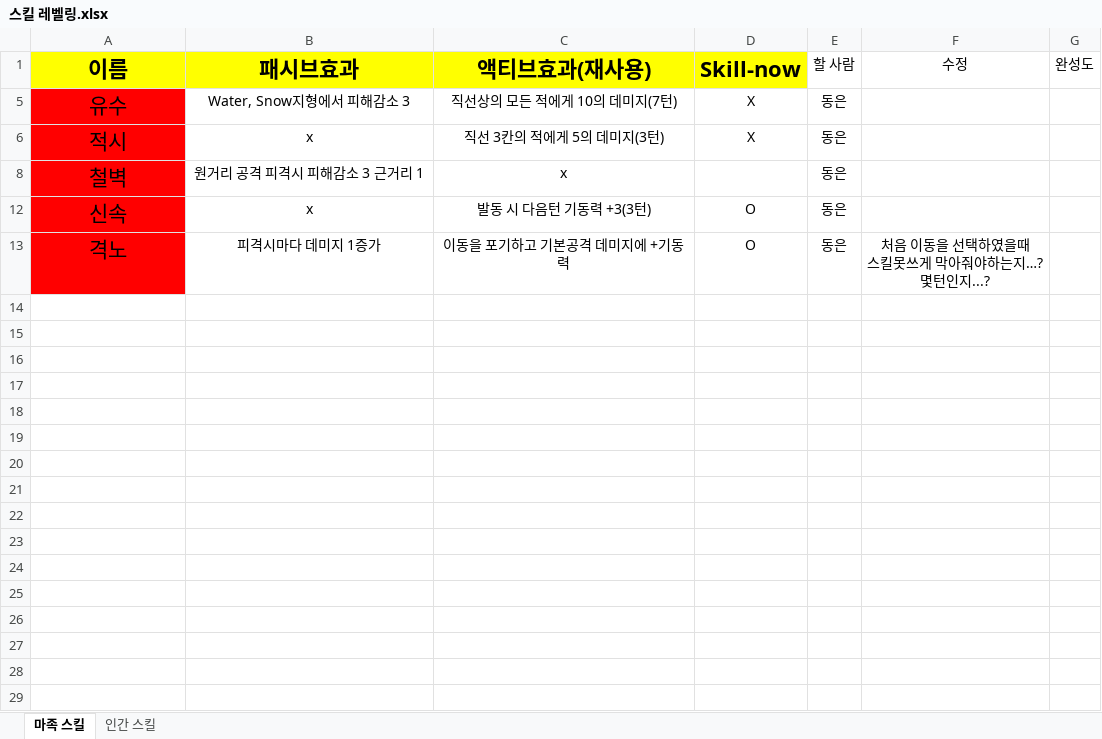
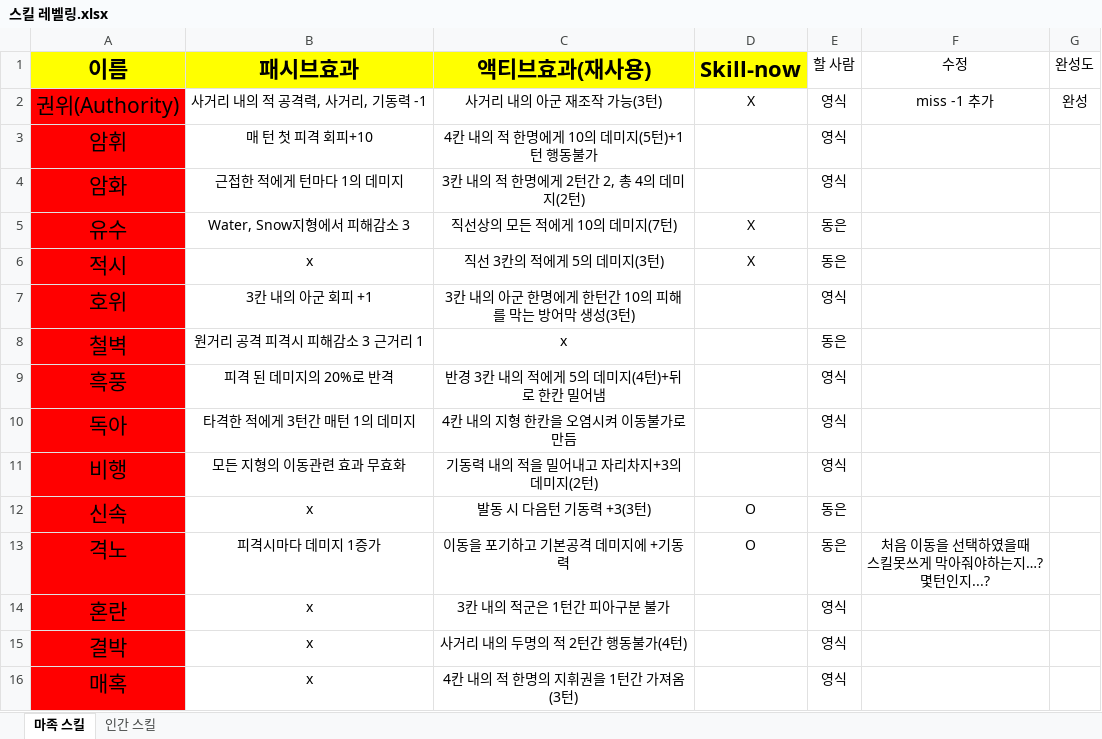
Before and after one commit to yys3110/GG, an Excel workbook: 기획서/스킬 레벨링.xlsx, sheet 마족 스킬, drawn as a sheet; values as stored, in another font and other column widths than the file's, no borders; the diff names each change by its address in the sheet, - before the commit and + after, or states it on an @@ line.

```diff
--- a/기획서/스킬 레벨링.xlsx (sheet 마족 스킬)
+++ b/기획서/스킬 레벨링.xlsx (sheet 마족 스킬)
@@ row 2 unhidden: 권위(Authority) | 사거리 내의 적 공격력, 사거리, 기동력 -1 | 사거리 내의 아군 재조작 가능(3턴) | X | 영식 | miss -1 추가 | 완성 @@
@@ row 3 unhidden: 암휘 | 매 턴 첫 피격 회피+10 | 4칸 내의 적 한명에게 10의 데미지(5턴)+1턴 행동불가 |  | 영식 @@
@@ row 4 unhidden: 암화 | 근접한 적에게 턴마다 1의 데미지 | 3칸 내의 적 한명에게 2턴간 2, 총 4의 데미지(2턴) |  | 영식 @@
@@ row 7 unhidden: 호위 | 3칸 내의 아군 회피 +1 | 3칸 내의 아군 한명에게 한턴간 10의 피해를 막는 방어막 생성(3턴) |  | 영식 @@
@@ row 9 unhidden: 흑풍 | 피격 된 데미지의 20%로 반격 | 반경 3칸 내의 적에게 5의 데미지(4턴)+뒤로 한칸 밀어냄 |  | 영식 @@
@@ row 10 unhidden: 독아 | 타격한 적에게 3턴간 매턴 1의 데미지 | 4칸 내의 지형 한칸을 오염시켜 이동불가로 만듬 |  | 영식 @@
@@ row 11 unhidden: 비행 | 모든 지형의 이동관련 효과 무효화 | 기동력 내의 적을 밀어내고 자리차지+3의 데미지(2턴) |  | 영식 @@
@@ row 14 unhidden: 혼란 | x | 3칸 내의 적군은 1턴간 피아구분 불가 |  | 영식 @@
@@ row 15 unhidden: 결박 | x | 사거리 내의 두명의 적 2턴간 행동불가(4턴) |  | 영식 @@
@@ row 16 unhidden: 매혹 | x | 4칸 내의 적 한명의 지휘권을 1턴간 가져옴(3턴) |  | 영식 @@
```
Also changed, not shown: sheet 인간 스킬, 9 other files.
